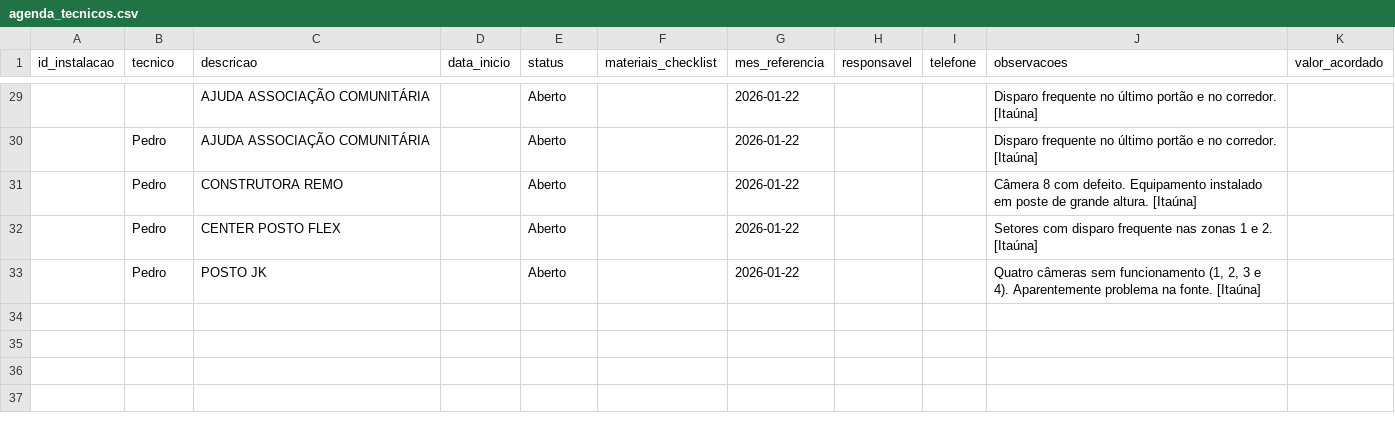
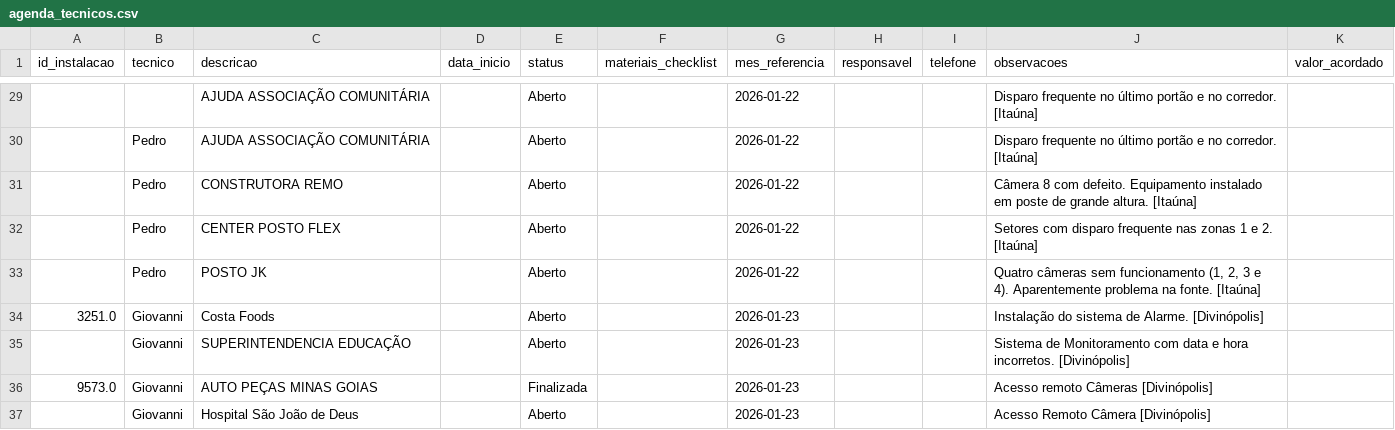
Before and after one commit to MarcosSouza2026/Projeto-Pycharm, a CSV file: agenda_tecnicos.csv, drawn as a sheet; only a part is shown, gaps mark what is left out; the diff names each change by its address in the sheet, - before the commit and + after, or states it on an @@ line.

```diff
--- a/agenda_tecnicos.csv
+++ b/agenda_tecnicos.csv
+row 34: 3251.0 | Giovanni | Costa Foods |  | Aberto |  | 2026-01-23 |  |  | Instalação do sistema de Alarme. [Divinópolis]
+row 35:  | Giovanni | SUPERINTENDENCIA EDUCAÇÃO |  | Aberto |  | 2026-01-23 |  |  | Sistema de Monitoramento com data e hora incorretos. [Divinópolis]
+row 36: 9573.0 | Giovanni | AUTO PEÇAS MINAS GOIAS |  | Finalizada |  | 2026-01-23 |  |  | Acesso remoto Câmeras [Divinópolis]
+row 37:  | Giovanni | Hospital São João de Deus |  | Aberto |  | 2026-01-23 |  |  | Acesso Remoto Câmera [Divinópolis]
```
Also changed, not shown: 3 other files.
